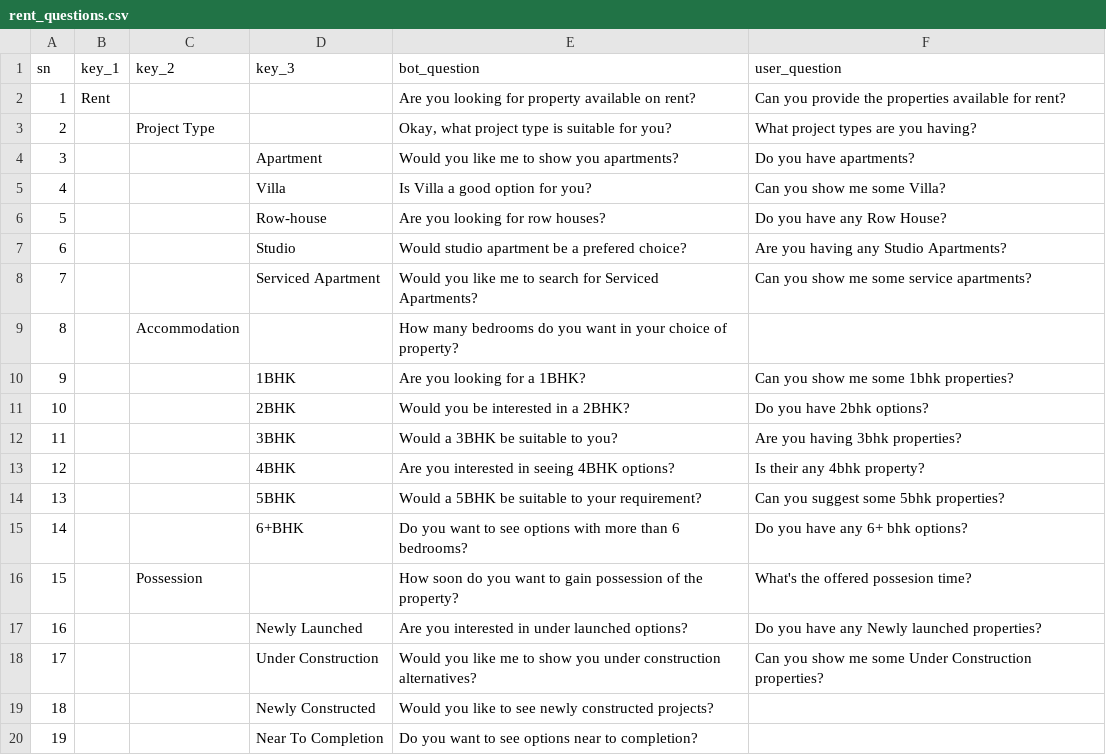
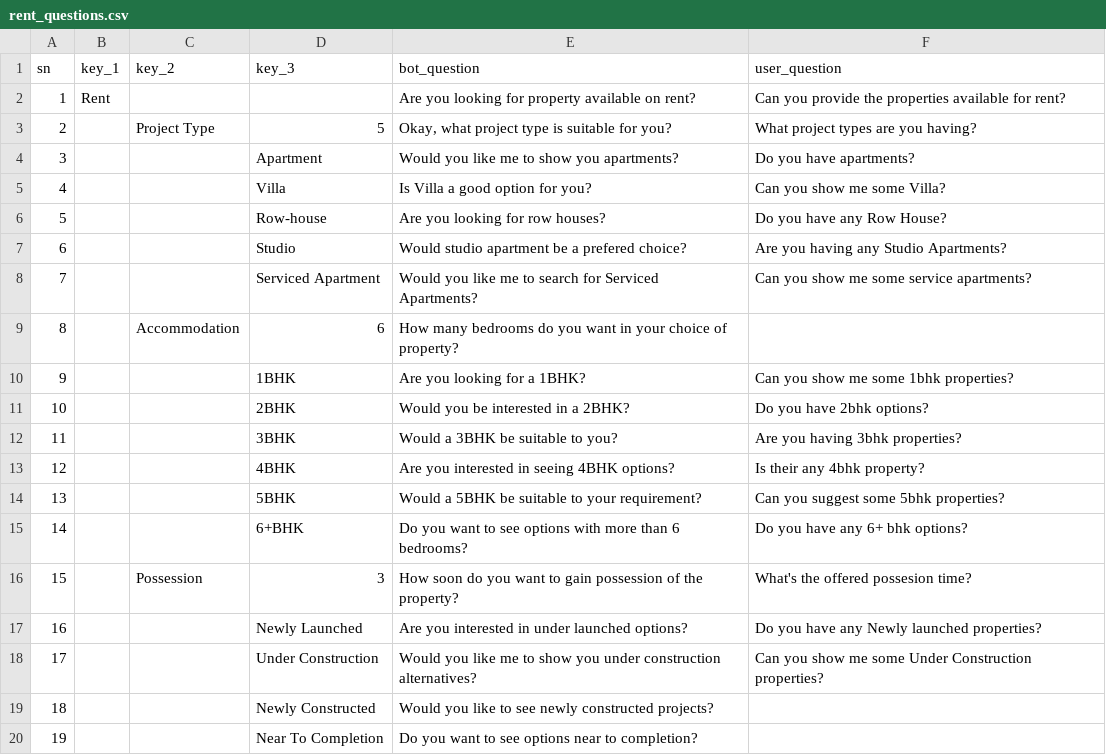
Before and after one commit to utk12/chatbot_old, a CSV file: Data/rent_questions.csv, drawn as a sheet; only a part is shown.

```diff
--- a/Data/rent_questions.csv
+++ b/Data/rent_questions.csv
@@ -2,3 +2,3 @@ sn,key_1,key_2,key_3,bot_question,user_question
 1,Rent,,,Are you looking for property available on rent?,Can you provide the properties available for rent?
-2,,Project Type,,"Okay, what project type is suitable for you?",What project types are you having?
+2,,Project Type,5,"Okay, what project type is suitable for you?",What project types are you having?
 3,,,Apartment,Would you like me to show you apartments?,Do you have apartments?
@@ -8,3 +8,3 @@ sn,key_1,key_2,key_3,bot_question,user_question
 7,,,Serviced Apartment,Would you like me to search for Serviced Apartments?,Can you show me some service apartments?
-8,,Accommodation,,How many bedrooms do you want in your choice of property?,
+8,,Accommodation,6,How many bedrooms do you want in your choice of property?,
 9,,,1BHK,Are you looking for a 1BHK?,Can you show me some 1bhk properties?
@@ -15,3 +15,3 @@ sn,key_1,key_2,key_3,bot_question,user_question
 14,,,6+BHK,Do you want to see options with more than 6 bedrooms?,Do you have any 6+ bhk options?
-15,,Possession,,How soon do you want to gain possession of the property?,What's the offered possesion time?
+15,,Possession,3,How soon do you want to gain possession of the property?,What's the offered possesion time?
 16,,,Newly Launched,Are you interested in under launched options?,Do you have any Newly launched properties?
```
Also changed, not shown: Data/buy_questions.csv, 7 other files.
